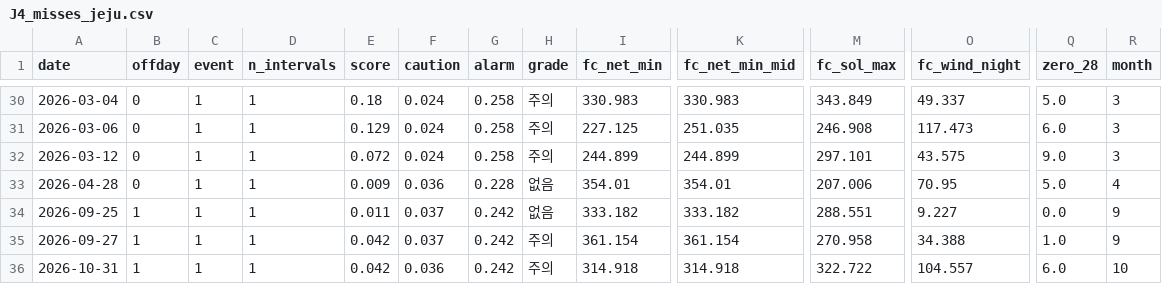
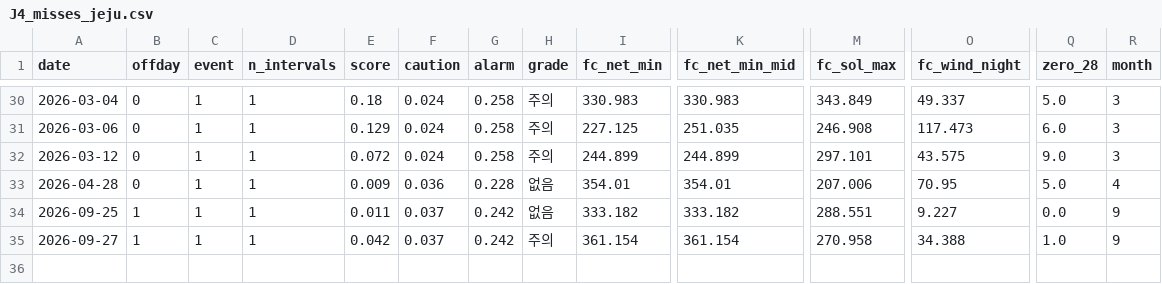
Before and after one commit to enhn16/SMPprediction, a CSV file: extended_backtest/outputs/tables/J4_misses_jeju.csv, drawn as a sheet; only a part is shown, gaps mark what is left out; rows hold the shown columns only; the diff names each change by its address in the sheet, - before the commit and + after, or states it on an @@ line.

```diff
--- a/extended_backtest/outputs/tables/J4_misses_jeju.csv
+++ b/extended_backtest/outputs/tables/J4_misses_jeju.csv
-row 36: 2026-10-31 | 1 | 1 | 1 | 0.042 | 0.036 | 0.242 | 주의 | 314.918 | 314.918 | 322.722 | 104.557 | 6.0 | 10
```
Also changed, not shown: extended_backtest/outputs/tables/J3_all_candidates_test_jeju.csv, extended_backtest/outputs/tables/J4_false_alarms_jeju.csv, 17 other files.
